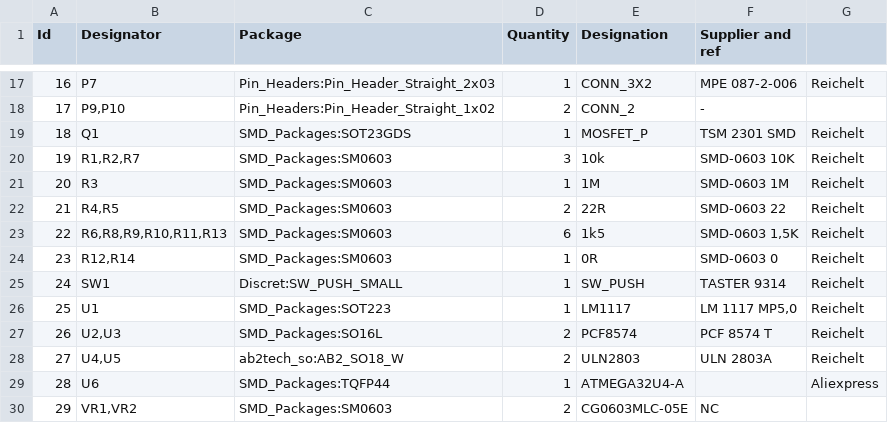
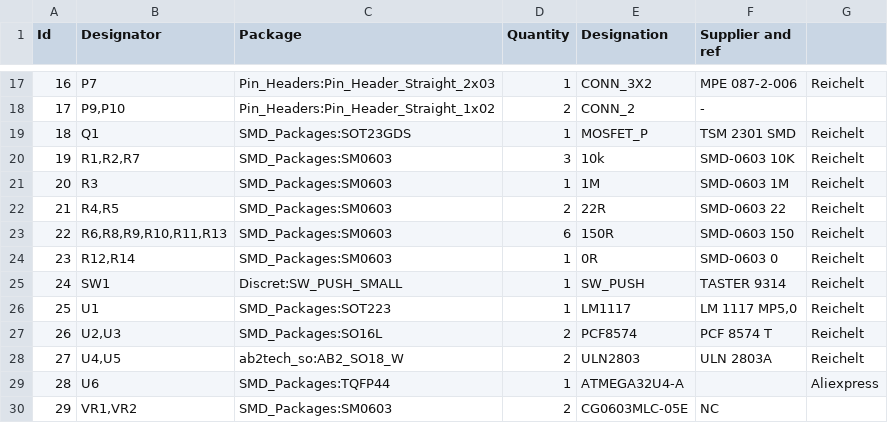
Before and after one commit to AllYarnsAreBeautiful/ayab-hardware, a CSV file: 20_ayab-apparat-pcb/ayab-apparat-pcb.csv, drawn as a sheet; only a part is shown, gaps mark what is left out.

Commit message:
fixed LED resistor value

```diff
--- a/20_ayab-apparat-pcb/ayab-apparat-pcb.csv
+++ b/20_ayab-apparat-pcb/ayab-apparat-pcb.csv
@@ -22,3 +22,3 @@ Id	Designator	Package	Quantity	Designation	Supplier and ref
 21	R4,R5	SMD_Packages:SM0603	2	22R	SMD-0603 22	Reichelt
-22	R6,R8,R9,R10,R11,R13	SMD_Packages:SM0603	6	1k5	SMD-0603 1,5K	Reichelt
+22	R6,R8,R9,R10,R11,R13	SMD_Packages:SM0603	6	150R	SMD-0603 150	Reichelt
 23	R12,R14	SMD_Packages:SM0603	1	0R	SMD-0603 0	Reichelt
```
Also changed, not shown: 4 other files.
